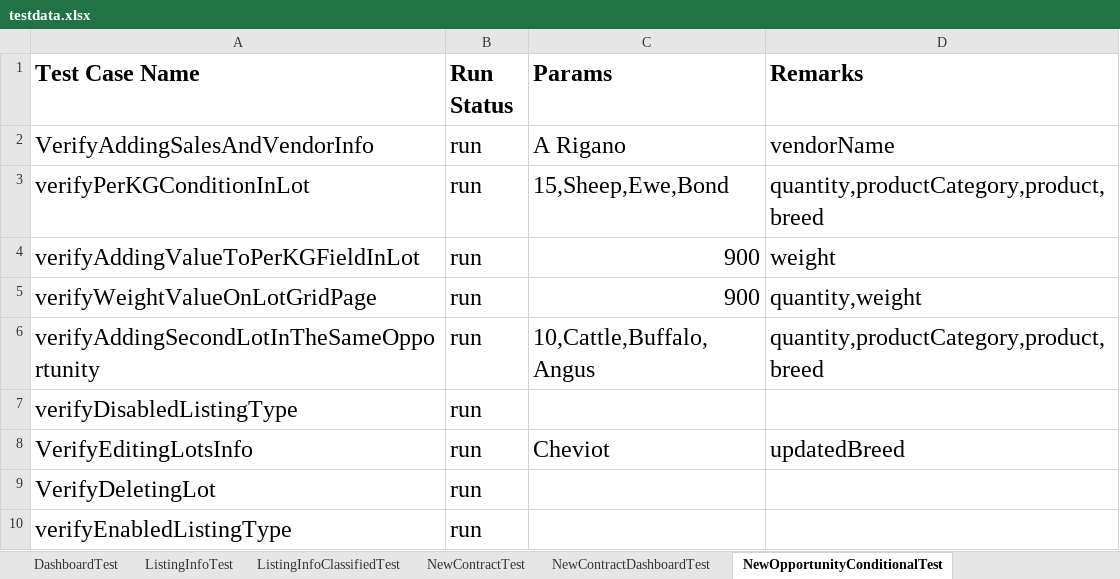
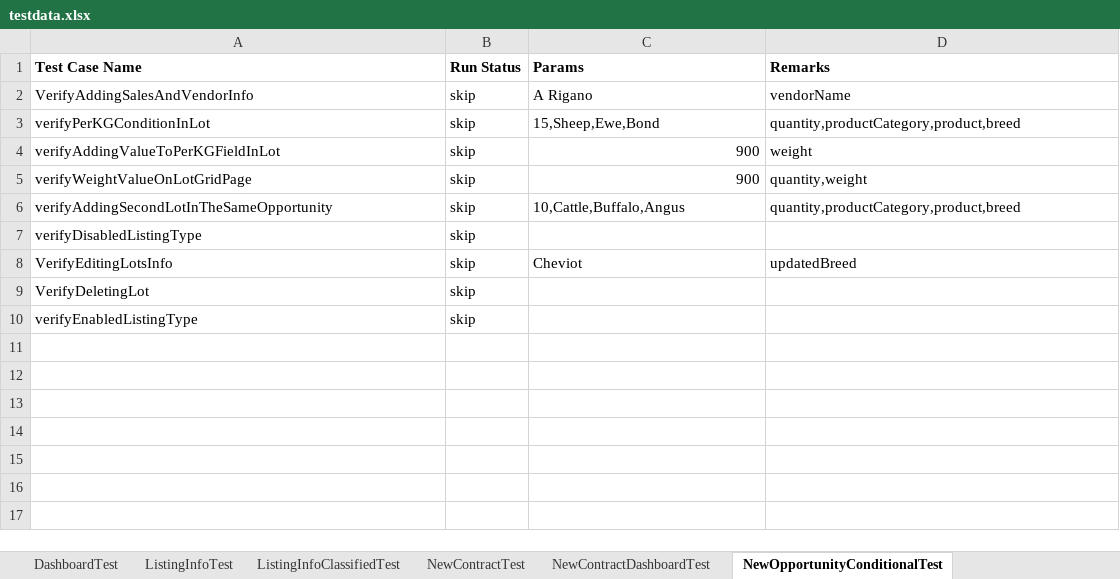
Before and after one commit to plasmacomp/landmark-test-automation, an Excel workbook: src/main/resources/testdata.xlsx, sheet NewOpportunityConditionalTest, drawn as a sheet; values as stored, in another font and other column widths than the file's, no borders; the diff names each change by its address in the sheet, - before the commit and + after, or states it on an @@ line.

Commit message:
completed Sheep classified test cases

```diff
--- a/src/main/resources/testdata.xlsx (sheet NewOpportunityConditionalTest)
+++ b/src/main/resources/testdata.xlsx (sheet NewOpportunityConditionalTest)
@@ A1:D6 text size: smaller @@
-B2:B10 (Run Status): run
+B2:B10 (Run Status): skip
@@ A7:B7 text size: smaller @@
@@ A8:D8 text size: smaller @@
@@ A9:B10 text size: smaller @@
```
Also changed, not shown: sheet NewContractDashboardTest, sheet NewOpportunityTest, sheet ListingInfoTest, sheet ListingInfoClassifiedTest, sheet GeneralConfig, sheet DashboardTest, 2 more sheets, other sheet tabs, 14 other files.
